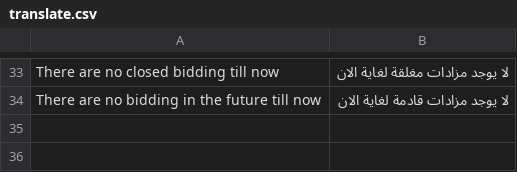
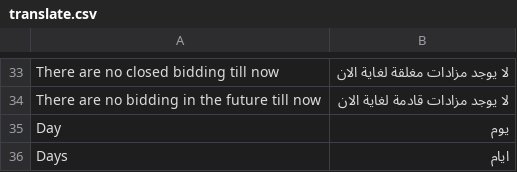
Before and after one commit to Bidding/master, a CSV file: app/design/frontend/bidding/default/locale/ar_KW/translate.csv, drawn as a sheet; only a part is shown, gaps mark what is left out.

```diff
--- a/app/design/frontend/bidding/default/locale/ar_KW/translate.csv
+++ b/app/design/frontend/bidding/default/locale/ar_KW/translate.csv
@@ -34 +34,3 @@ There are no closed bidding till now,لا يوجد مزادات مغلقة لغ
 There are no bidding in the future till now, لا يوجد مزادات قادمة لغاية الان
+Day,يوم
+Days,ايام
```
Also changed, not shown: 12 other files.
